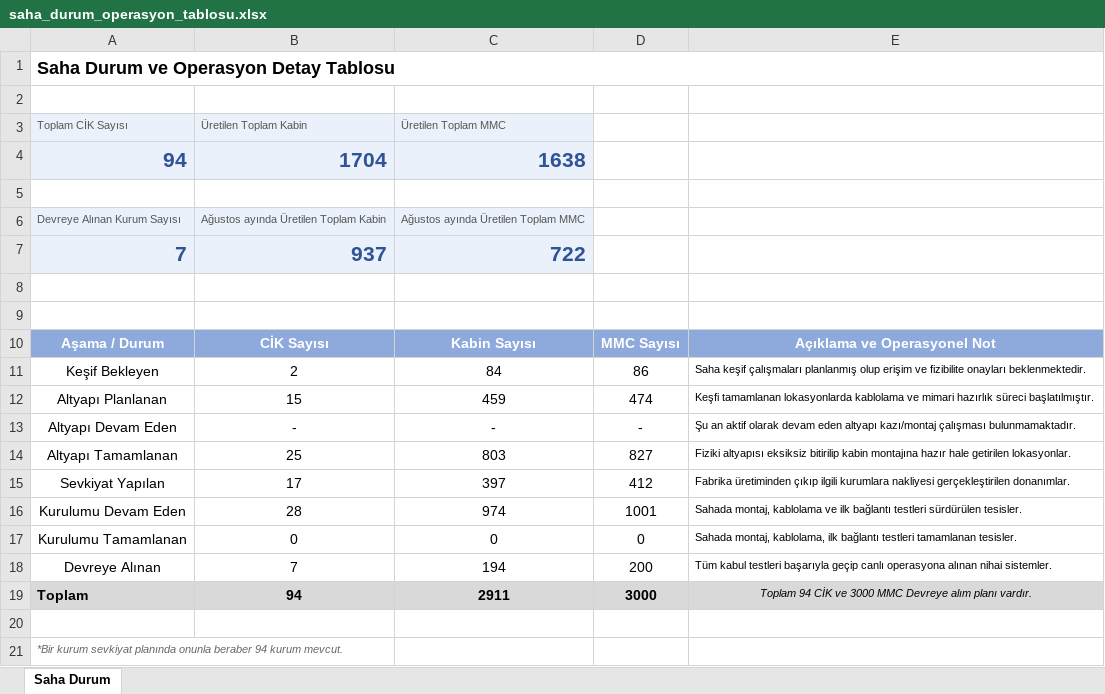
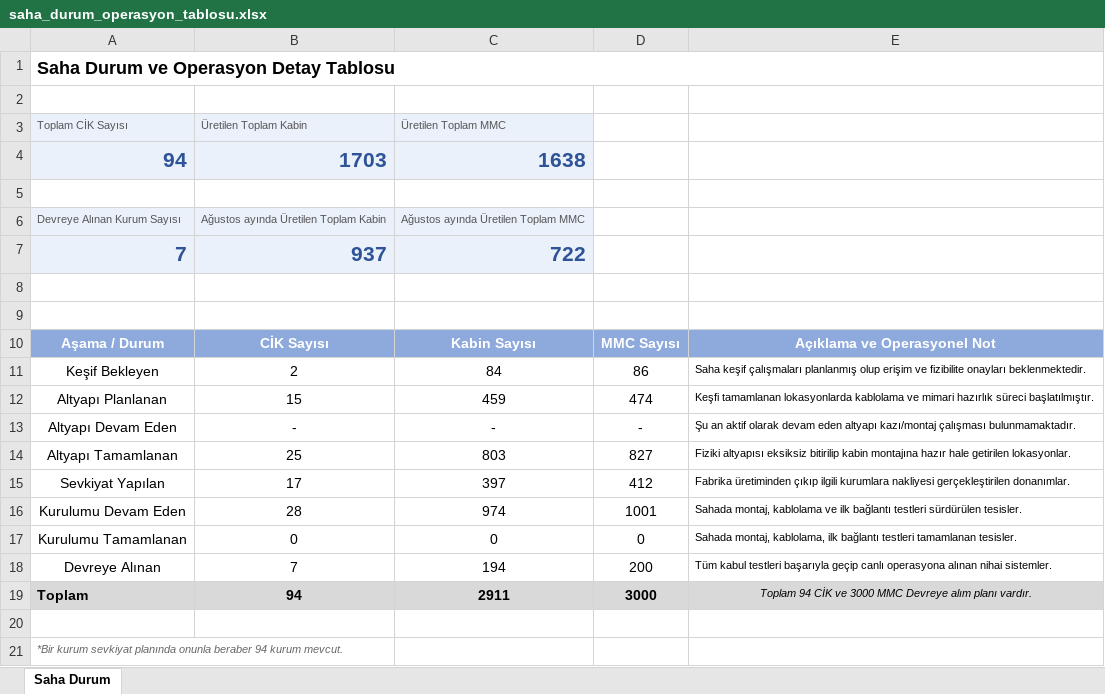
Before and after one commit to acevizci/mon, an Excel workbook: saha_durum_operasyon_tablosu.xlsx, sheet Saha Durum, drawn as a sheet; values as stored, in another font and other column widths than the file's, no borders; the diff names each change by its address in the sheet, - before the commit and + after, or states it on an @@ line.

Commit message:
chore: Excel güncelle (saha_durum_operasyon_tablosu.xlsx) — dashboard üzerinden gönderildi

```diff
--- a/saha_durum_operasyon_tablosu.xlsx (sheet Saha Durum)
+++ b/saha_durum_operasyon_tablosu.xlsx (sheet Saha Durum)
-B4: 1704
+B4: 1703
```
